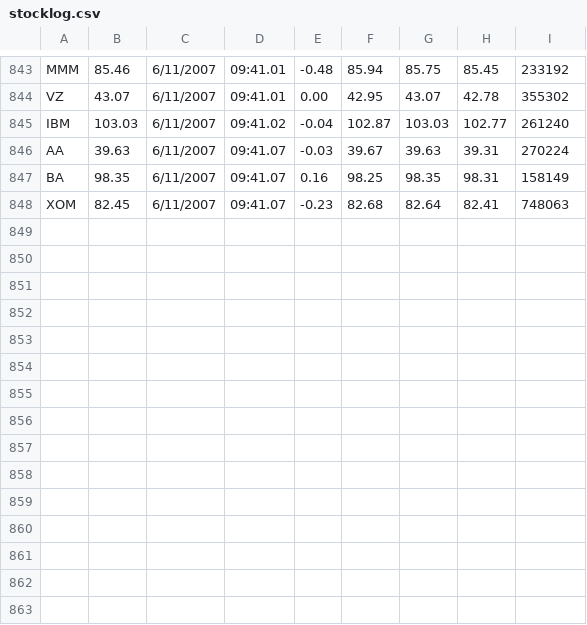
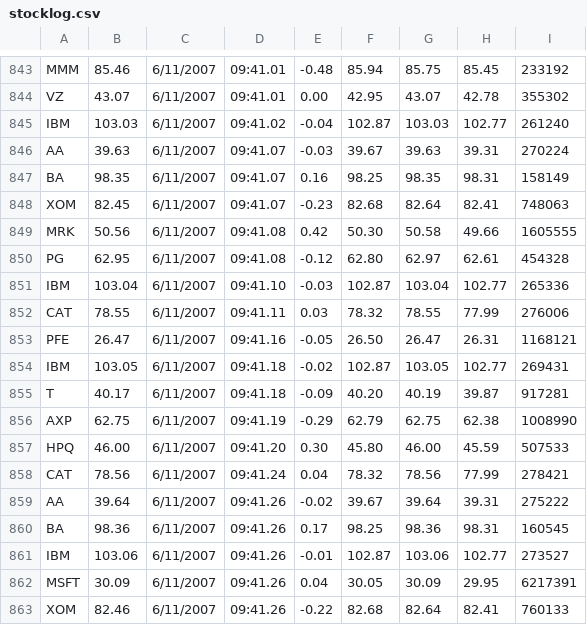
Before and after one commit to cpujades/practical-python, a CSV file: Work/Data/stocklog.csv, drawn as a sheet; only a part is shown, gaps mark what is left out; the diff names each change by its address in the sheet, - before the commit and + after, or states it on an @@ line.

Commit message:
Updated data on stocklog

```diff
--- a/Work/Data/stocklog.csv
+++ b/Work/Data/stocklog.csv
+row 849: MRK | 50.56 | 6/11/2007 | 09:41.08 | 0.42 | 50.30 | 50.58 | 49.66 | 1605555
+row 850: PG | 62.95 | 6/11/2007 | 09:41.08 | -0.12 | 62.80 | 62.97 | 62.61 | 454328
+row 851: IBM | 103.04 | 6/11/2007 | 09:41.10 | -0.03 | 102.87 | 103.04 | 102.77 | 265336
+row 852: CAT | 78.55 | 6/11/2007 | 09:41.11 | 0.03 | 78.32 | 78.55 | 77.99 | 276006
+row 853: PFE | 26.47 | 6/11/2007 | 09:41.16 | -0.05 | 26.50 | 26.47 | 26.31 | 1168121
+row 854: IBM | 103.05 | 6/11/2007 | 09:41.18 | -0.02 | 102.87 | 103.05 | 102.77 | 269431
+row 855: T | 40.17 | 6/11/2007 | 09:41.18 | -0.09 | 40.20 | 40.19 | 39.87 | 917281
+row 856: AXP | 62.75 | 6/11/2007 | 09:41.19 | -0.29 | 62.79 | 62.75 | 62.38 | 1008990
+row 857: HPQ | 46.00 | 6/11/2007 | 09:41.20 | 0.30 | 45.80 | 46.00 | 45.59 | 507533
+row 858: CAT | 78.56 | 6/11/2007 | 09:41.24 | 0.04 | 78.32 | 78.56 | 77.99 | 278421
+row 859: AA | 39.64 | 6/11/2007 | 09:41.26 | -0.02 | 39.67 | 39.64 | 39.31 | 275222
+row 860: BA | 98.36 | 6/11/2007 | 09:41.26 | 0.17 | 98.25 | 98.36 | 98.31 | 160545
+row 861: IBM | 103.06 | 6/11/2007 | 09:41.26 | -0.01 | 102.87 | 103.06 | 102.77 | 273527
+row 862: MSFT | 30.09 | 6/11/2007 | 09:41.26 | 0.04 | 30.05 | 30.09 | 29.95 | 6217391
+row 863: XOM | 82.46 | 6/11/2007 | 09:41.26 | -0.22 | 82.68 | 82.64 | 82.41 | 760133
```
